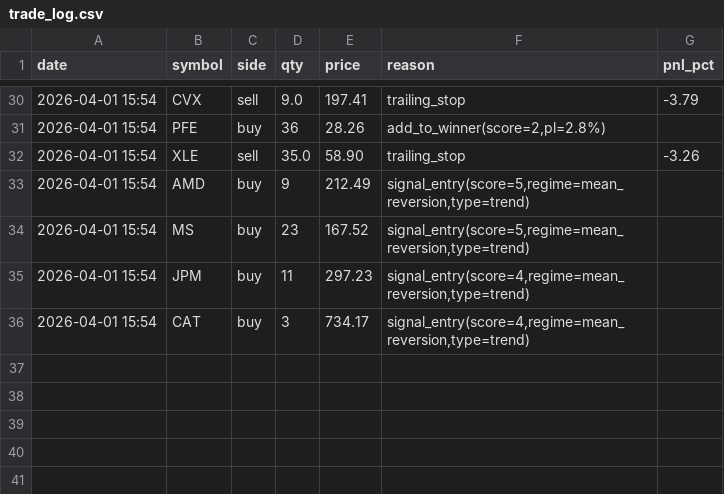
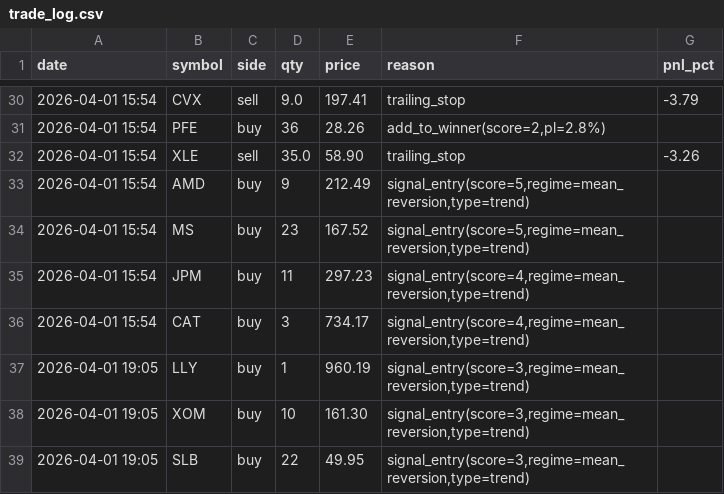
Before and after one commit to Jiyungi/algo-trading, a CSV file: data/trade_log.csv, drawn as a sheet; only a part is shown, gaps mark what is left out; the diff names each change by its address in the sheet, - before the commit and + after, or states it on an @@ line.

```diff
--- a/data/trade_log.csv
+++ b/data/trade_log.csv
+row 37: 2026-04-01 19:05 | LLY | buy | 1 | 960.19 | signal_entry(score=3,regime=mean_reversion,type=trend)
+row 38: 2026-04-01 19:05 | XOM | buy | 10 | 161.30 | signal_entry(score=3,regime=mean_reversion,type=trend)
+row 39: 2026-04-01 19:05 | SLB | buy | 22 | 49.95 | signal_entry(score=3,regime=mean_reversion,type=trend)
```
Also changed, not shown: 1 other file.
